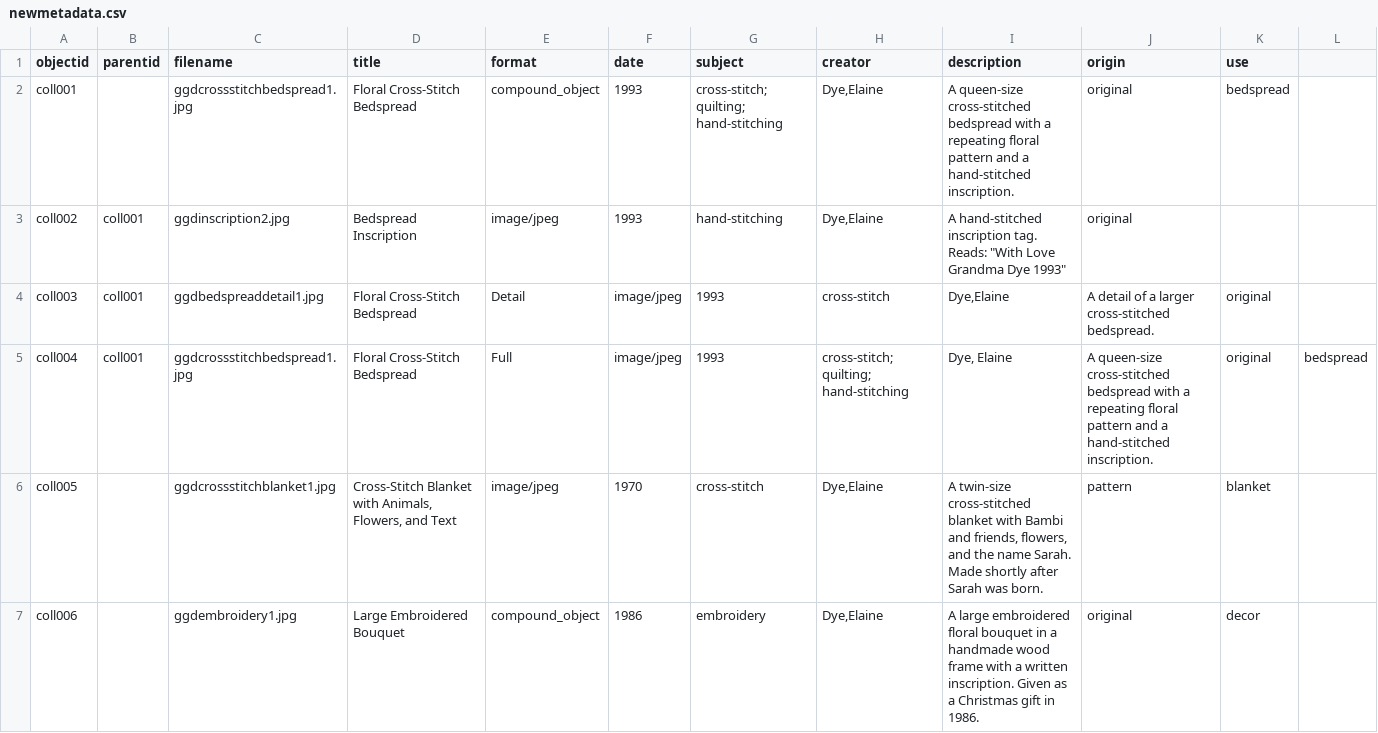
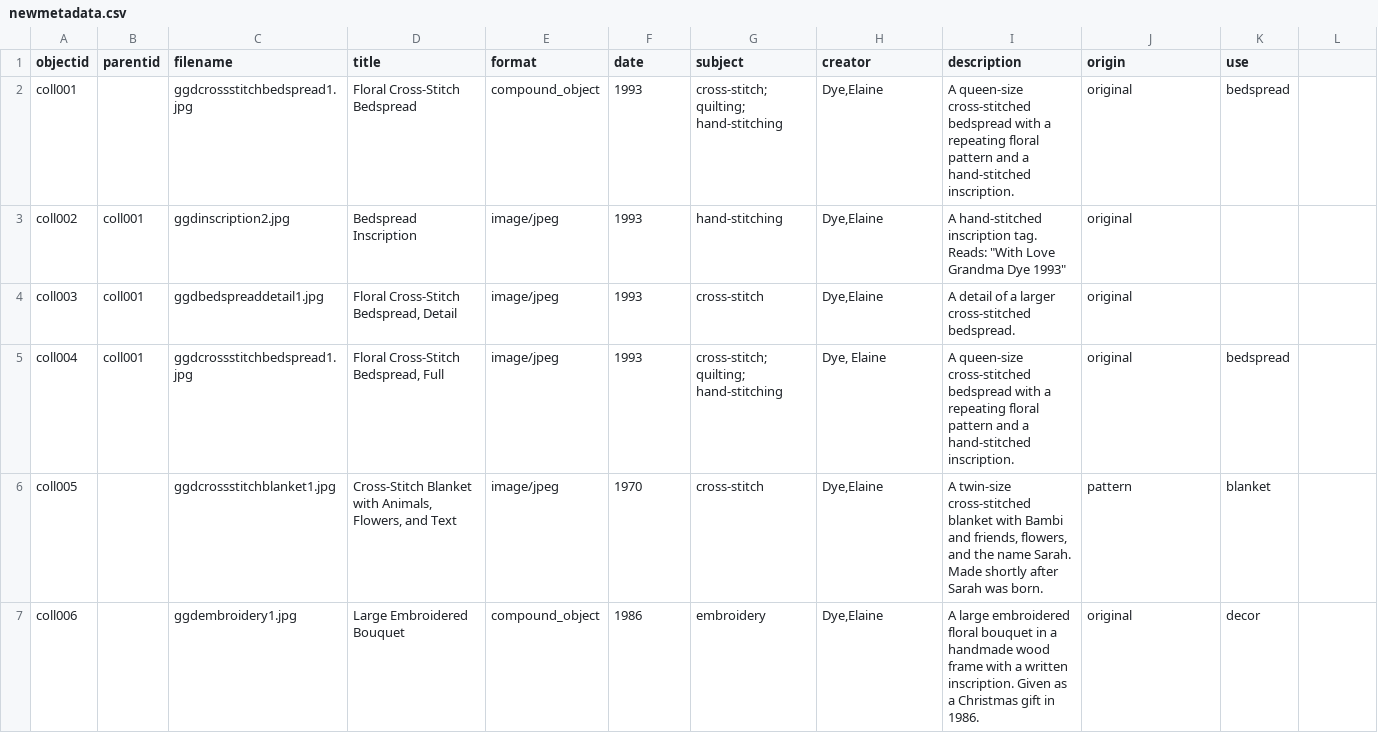
Before and after one commit to jjuliaarnoldd/DigitalLibrariesFinalProject, a CSV file: _data/newmetadata.csv, drawn as a sheet; only a part is shown.

Commit message:
Update newmetadata.csv

```diff
--- a/_data/newmetadata.csv
+++ b/_data/newmetadata.csv
@@ -3,4 +3,4 @@ coll001,,ggdcrossstitchbedspread1.jpg,Floral Cross-Stitch Bedspread,compound_obj
 coll002,coll001,ggdinscription2.jpg,Bedspread Inscription,image/jpeg,1993,hand-stitching,"Dye,Elaine","A hand-stitched inscription tag. Reads: ""With Love Grandma Dye 1993""",original,
-coll003,coll001,ggdbedspreaddetail1.jpg,Floral Cross-Stitch Bedspread, Detail,image/jpeg,1993,cross-stitch,"Dye,Elaine",A detail of a larger cross-stitched bedspread. ,original,
-coll004,coll001,ggdcrossstitchbedspread1.jpg,Floral Cross-Stitch Bedspread, Full,image/jpeg,1993,cross-stitch; quilting; hand-stitching,"Dye, Elaine",A queen-size cross-stitched bedspread with a repeating floral pattern and a hand-stitched inscription.,original,bedspread
+coll003,coll001,ggdbedspreaddetail1.jpg,"Floral Cross-Stitch Bedspread, Detail",image/jpeg,1993,cross-stitch,"Dye,Elaine",A detail of a larger cross-stitched bedspread. ,original,
+coll004,coll001,ggdcrossstitchbedspread1.jpg,"Floral Cross-Stitch Bedspread, Full",image/jpeg,1993,cross-stitch; quilting; hand-stitching,"Dye, Elaine",A queen-size cross-stitched bedspread with a repeating floral pattern and a hand-stitched inscription.,original,bedspread
 coll005,,ggdcrossstitchblanket1.jpg,"Cross-Stitch Blanket with Animals, Flowers, and Text",image/jpeg,1970,cross-stitch,"Dye,Elaine","A twin-size cross-stitched blanket with Bambi and friends, flowers, and the name Sarah. Made shortly after Sarah was born.",pattern,blanket
```
